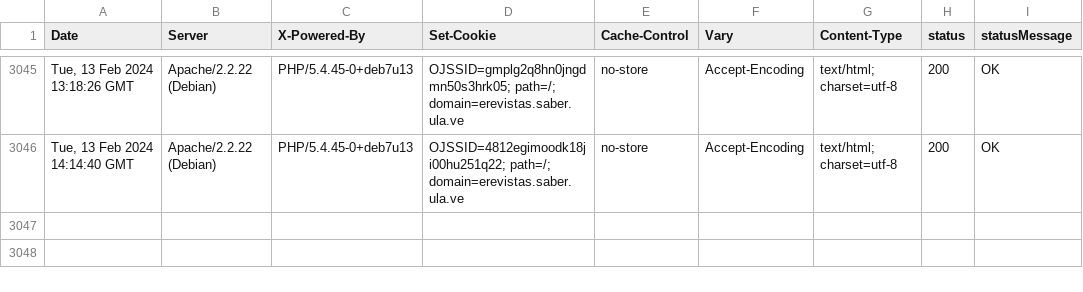
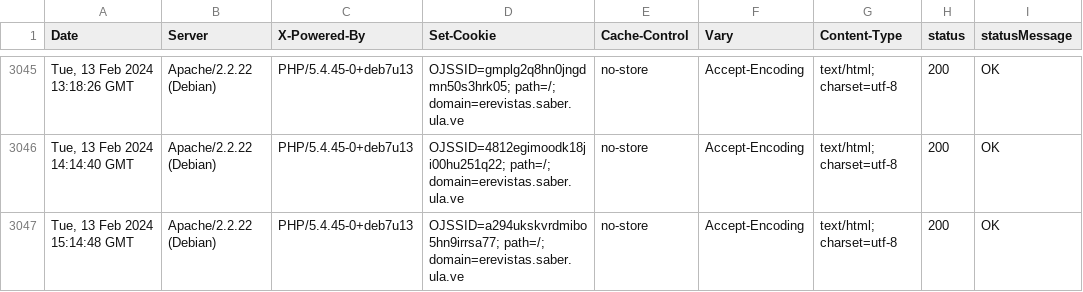
Before and after one commit to luismmontilla/EcotropicosWebStatus, a CSV file: code_status.csv, drawn as a sheet; only a part is shown, gaps mark what is left out; the diff names each change by its address in the sheet, - before the commit and + after, or states it on an @@ line.

Commit message:
Append data to CSV

```diff
--- a/code_status.csv
+++ b/code_status.csv
+row 3047: Tue, 13 Feb 2024 15:14:48 GMT | Apache/2.2.22 (Debian) | PHP/5.4.45-0+deb7u13 | OJSSID=a294ukskvrdmibo5hn9irrsa77; path=/; domain=erevistas.saber.ula.ve | no-store | Accept-Encoding | text/html; charset=utf-8 | 200 | OK
```
